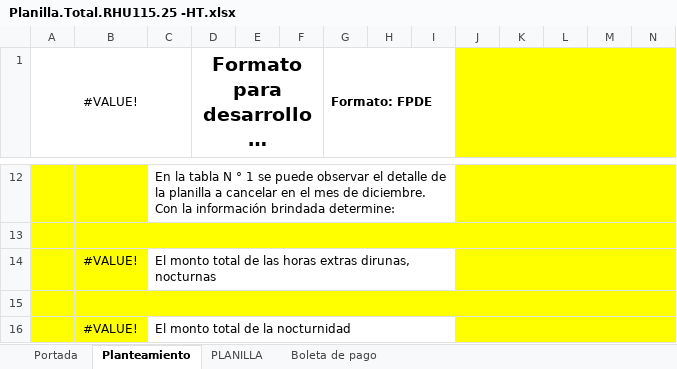
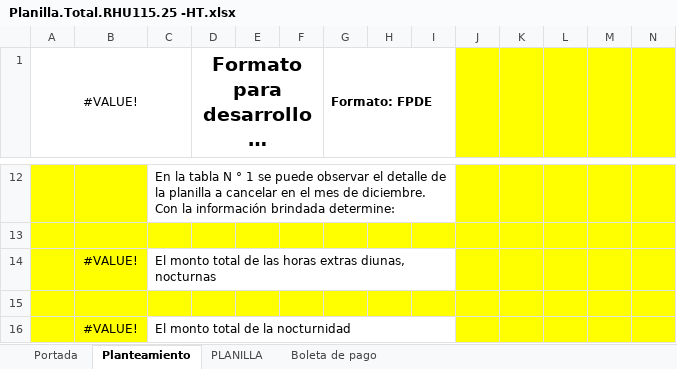
Before and after one commit to LVasquez93/UES-2026, an Excel workbook: Ciclo 01/RHU/Unidad 2/Planilla.Total.RHU115.25 -HT.xlsx, sheet Planteamiento, drawn as a sheet; only a part is shown, gaps mark what is left out; long unchanged cells end in …; values as stored, in another font and other column widths than the file's, no borders; the diff names each change by its address in the sheet, - before the commit and + after, or states it on an @@ line.

```diff
--- a/Ciclo 01/RHU/Unidad 2/Planilla.Total.RHU115.25 -HT.xlsx (sheet Planteamiento)
+++ b/Ciclo 01/RHU/Unidad 2/Planilla.Total.RHU115.25 -HT.xlsx (sheet Planteamiento)
-C14: …horas extras dirunas, nocturnas
+C14: …horas extras diunas, nocturnas
```
Also changed, not shown: sheet PLANILLA, sheet Boleta de pago, formulas that keep their value, Ciclo 01/RHU/Ejercicio taller.xlsx, 2 other files.
